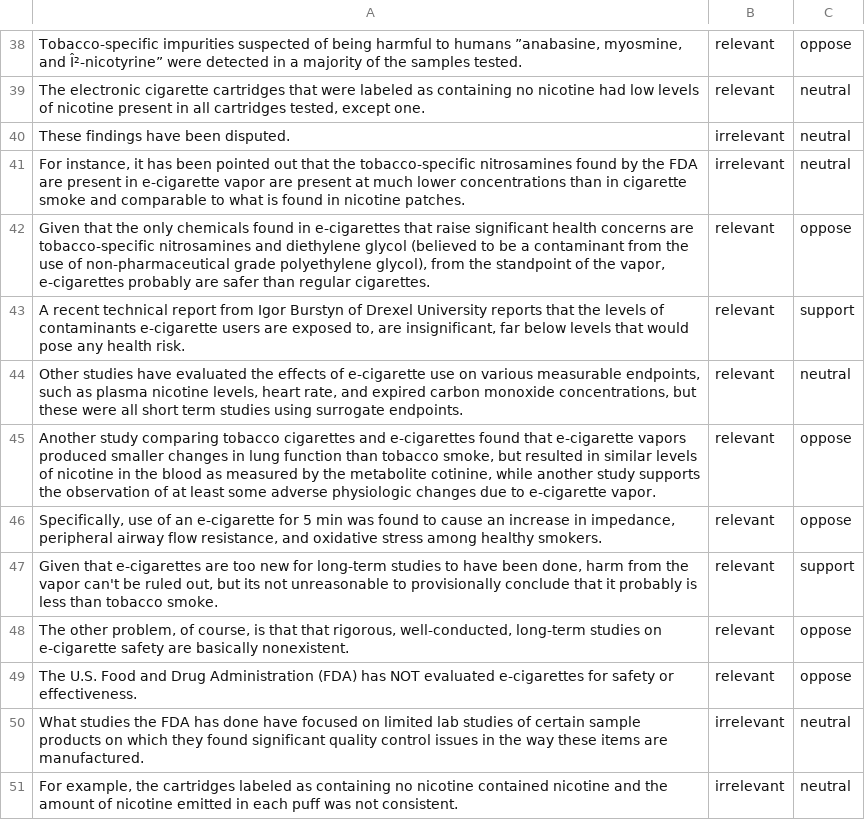
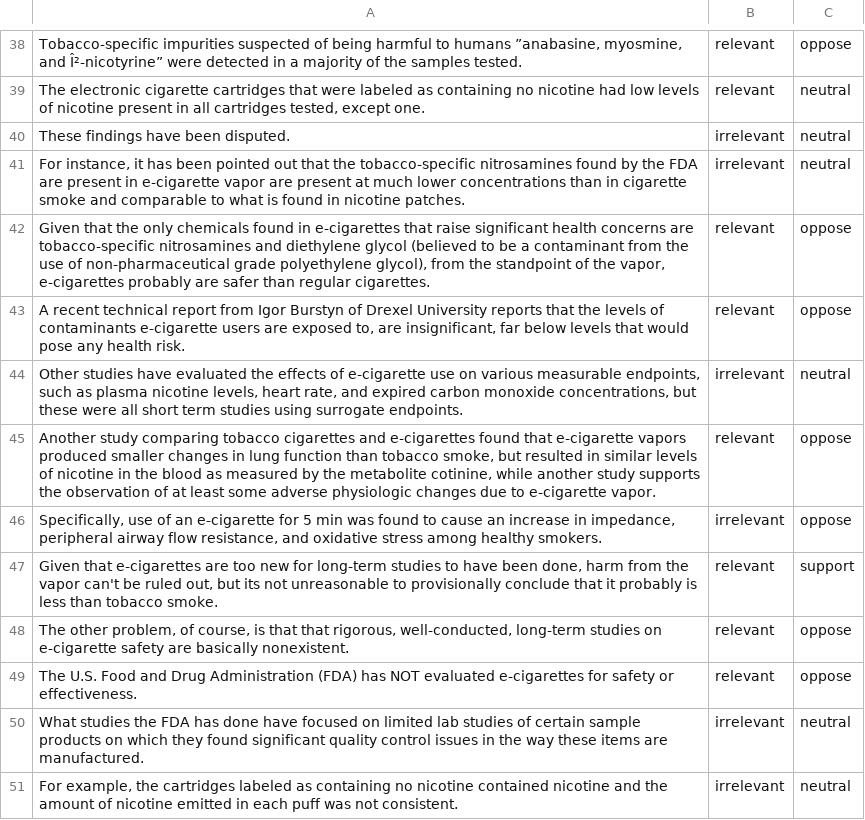
Before and after one commit to saradhix/chis, a CSV file: results/ecigarettes_result.csv, drawn as a sheet; only a part is shown, gaps mark what is left out.

```diff
--- a/results/ecigarettes_result.csv
+++ b/results/ecigarettes_result.csv
@@ -42,6 +42,6 @@ These findings have been disputed.,irrelevant,neutral
 "Given that the only chemicals found in e-cigarettes that raise significant health concerns are tobacco-specific nitrosamines and diethylene glycol (believed to be a contaminant from the use of non-pharmaceutical grade polyethylene glycol), from the standpoint of the vapor, e-cigarettes probably are safer than regular cigarettes.",relevant,oppose
-"A recent technical report from Igor Burstyn of Drexel University reports that the levels of contaminants e-cigarette users are exposed to,  are insignificant, far below levels that would pose any health risk.",relevant,support
-"Other studies have evaluated the effects of e-cigarette use on various measurable endpoints, such as plasma nicotine levels, heart rate, and expired carbon monoxide concentrations, but these were all short term studies using surrogate endpoints.",relevant,neutral
+"A recent technical report from Igor Burstyn of Drexel University reports that the levels of contaminants e-cigarette users are exposed to,  are insignificant, far below levels that would pose any health risk.",relevant,oppose
+"Other studies have evaluated the effects of e-cigarette use on various measurable endpoints, such as plasma nicotine levels, heart rate, and expired carbon monoxide concentrations, but these were all short term studies using surrogate endpoints.",irrelevant,neutral
 "Another study comparing tobacco cigarettes and e-cigarettes found that e-cigarette vapors produced smaller changes in lung function than tobacco smoke, but resulted in similar levels of nicotine in the blood as measured by the metabolite cotinine, while another study supports the observation of at least some adverse physiologic changes due to e-cigarette vapor.",relevant,oppose
-"Specifically, use of an e-cigarette for 5 min was found to cause an increase in impedance, peripheral airway flow resistance, and oxidative stress among healthy smokers.",relevant,oppose
+"Specifically, use of an e-cigarette for 5 min was found to cause an increase in impedance, peripheral airway flow resistance, and oxidative stress among healthy smokers.",irrelevant,oppose
 "Given that e-cigarettes are too new for long-term studies to have been done, harm from the vapor can't be ruled out, but its not unreasonable to provisionally conclude that it probably is less than tobacco smoke.",relevant,support
```
Also changed, not shown: results/does_sun_exposure_cause_skin_cancer_result.csv, results/vitaminC_common_cold.csv, 6 other files.
